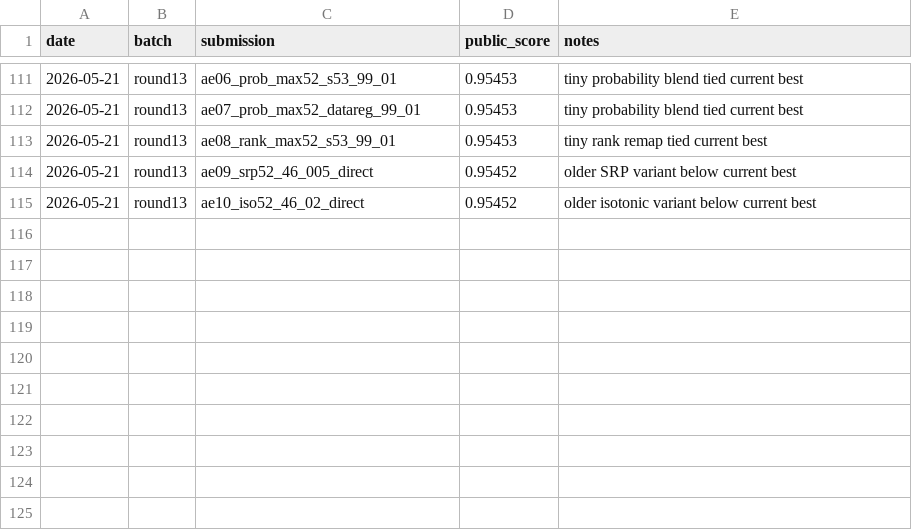
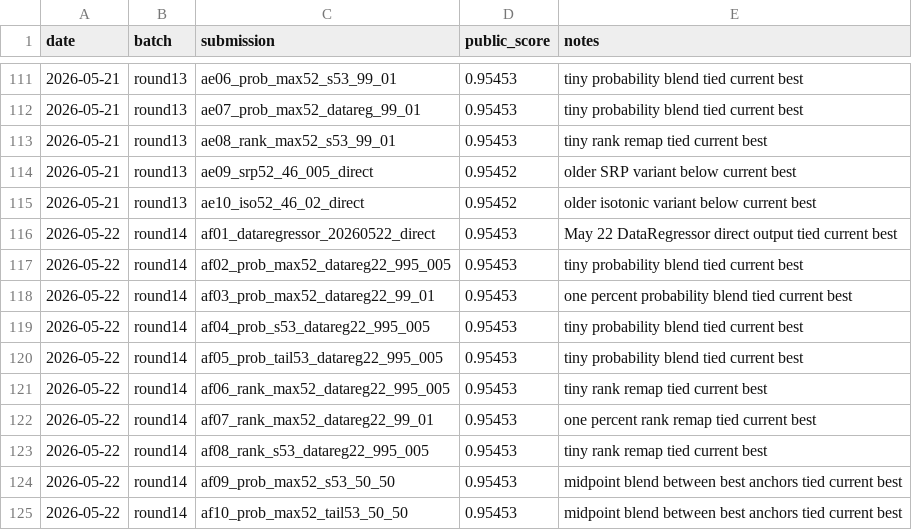
Before and after one commit to Beiciccc/predicting-f1-pit-stops, a CSV file: docs/leaderboard_history.csv, drawn as a sheet; only a part is shown, gaps mark what is left out.

Commit message:
Record round14 leaderboard experiments

```diff
--- a/docs/leaderboard_history.csv
+++ b/docs/leaderboard_history.csv
@@ -115 +115,11 @@ date,batch,submission,public_score,notes
 2026-05-21,round13,ae10_iso52_46_02_direct,0.95452,older isotonic variant below current best
+2026-05-22,round14,af01_dataregressor_20260522_direct,0.95453,May 22 DataRegressor direct output tied current best
+2026-05-22,round14,af02_prob_max52_datareg22_995_005,0.95453,tiny probability blend tied current best
+2026-05-22,round14,af03_prob_max52_datareg22_99_01,0.95453,one percent probability blend tied current best
+2026-05-22,round14,af04_prob_s53_datareg22_995_005,0.95453,tiny probability blend tied current best
+2026-05-22,round14,af05_prob_tail53_datareg22_995_005,0.95453,tiny probability blend tied current best
+2026-05-22,round14,af06_rank_max52_datareg22_995_005,0.95453,tiny rank remap tied current best
+2026-05-22,round14,af07_rank_max52_datareg22_99_01,0.95453,one percent rank remap tied current best
+2026-05-22,round14,af08_rank_s53_datareg22_995_005,0.95453,tiny rank remap tied current best
+2026-05-22,round14,af09_prob_max52_s53_50_50,0.95453,midpoint blend between best anchors tied current best
+2026-05-22,round14,af10_prob_max52_tail53_50_50,0.95453,midpoint blend between best anchors tied current best
```
Also changed, not shown: 8 other files.
